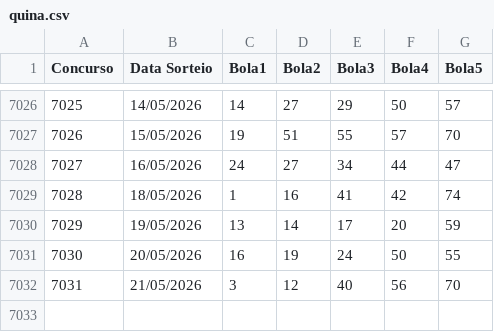
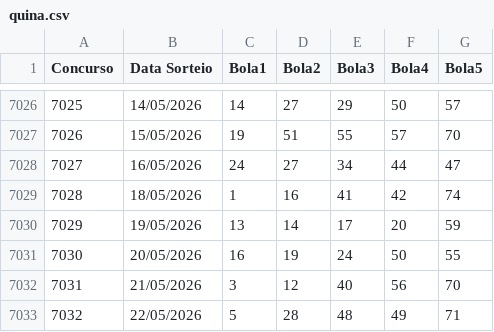
Before and after one commit to AdHAUSS/GAIN, a CSV file: quina.csv, drawn as a sheet; only a part is shown, gaps mark what is left out.

Commit message:
Update quina.csv

```diff
--- a/quina.csv
+++ b/quina.csv
@@ -7032 +7032,2 @@ Concurso,Data Sorteio,Bola1,Bola2,Bola3,Bola4,Bola5
 7031,21/05/2026,3,12,40,56,70
+7032,22/05/2026,5,28,48,49,71
```
